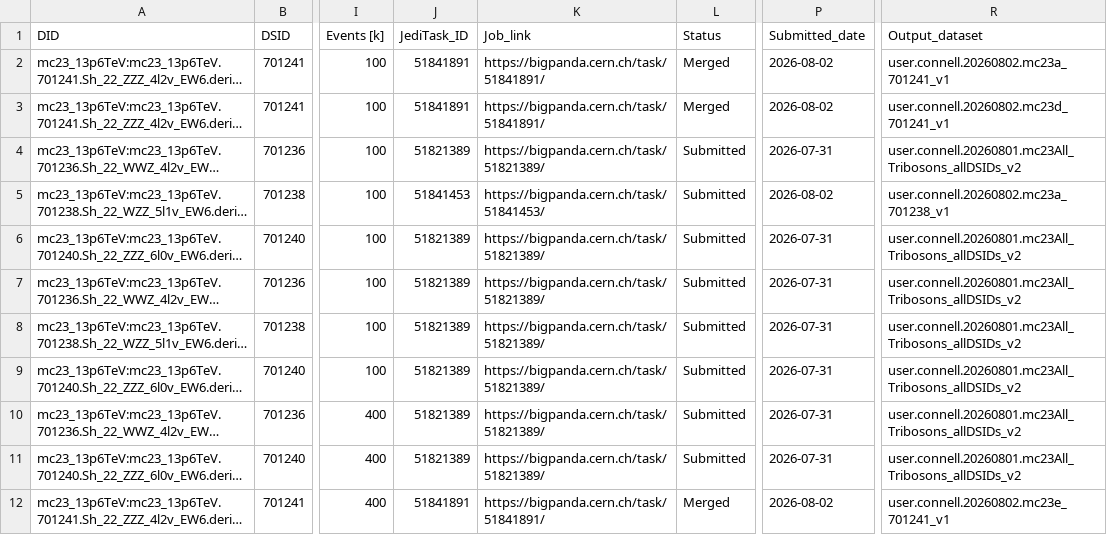
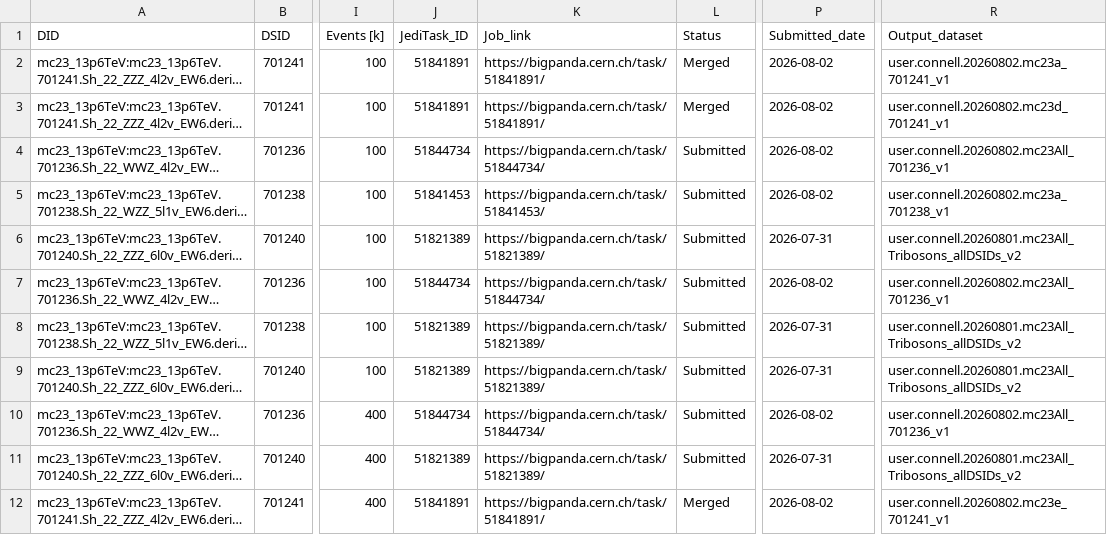
Before and after one commit to rsamconn/ZdZd_R3_production, a CSV file: data/Tribosons.csv, drawn as a sheet; only a part is shown, gaps mark what is left out; long unchanged cells end in …; the diff names each change by its address in the sheet, - before the commit and + after, or states it on an @@ line.

Commit message:
Added download and merge details for DSID 701236, mc23a, d and e.

```diff
--- a/data/Tribosons.csv
+++ b/data/Tribosons.csv
-J4 (JediTask_ID): 51821389
+J4 (JediTask_ID): 51844734
-K4 (Job_link): https://bigpanda.cern.ch/task/51821389/
+K4 (Job_link): https://bigpanda.cern.ch/task/51844734/
-P4 (Submitted_date): 2026-07-31
+P4 (Submitted_date): 2026-08-02
-R4 (Output_dataset): user.connell.20260801.mc23All_Tribosons_allDSIDs_v2
+R4 (Output_dataset): user.connell.20260802.mc23All_701236_v1
-J7 (JediTask_ID): 51821389
+J7 (JediTask_ID): 51844734
-K7 (Job_link): https://bigpanda.cern.ch/task/51821389/
+K7 (Job_link): https://bigpanda.cern.ch/task/51844734/
-P7 (Submitted_date): 2026-07-31
+P7 (Submitted_date): 2026-08-02
-R7 (Output_dataset): user.connell.20260801.mc23All_Tribosons_allDSIDs_v2
+R7 (Output_dataset): user.connell.20260802.mc23All_701236_v1
-J10 (JediTask_ID): 51821389
+J10 (JediTask_ID): 51844734
-K10 (Job_link): https://bigpanda.cern.ch/task/51821389/
+K10 (Job_link): https://bigpanda.cern.ch/task/51844734/
-P10 (Submitted_date): 2026-07-31
+P10 (Submitted_date): 2026-08-02
-R10 (Output_dataset): user.connell.20260801.mc23All_Tribosons_allDSIDs_v2
+R10 (Output_dataset): user.connell.20260802.mc23All_701236_v1
```
